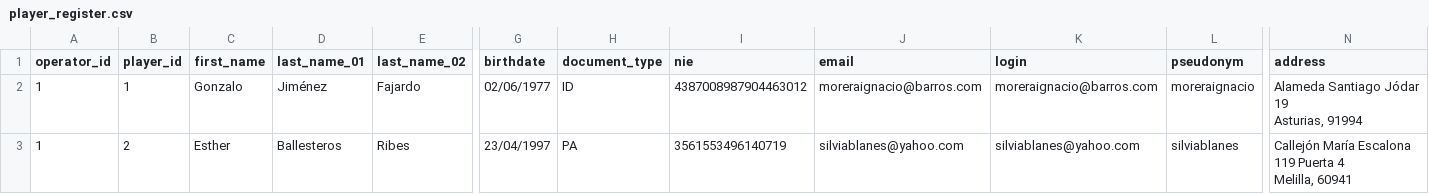
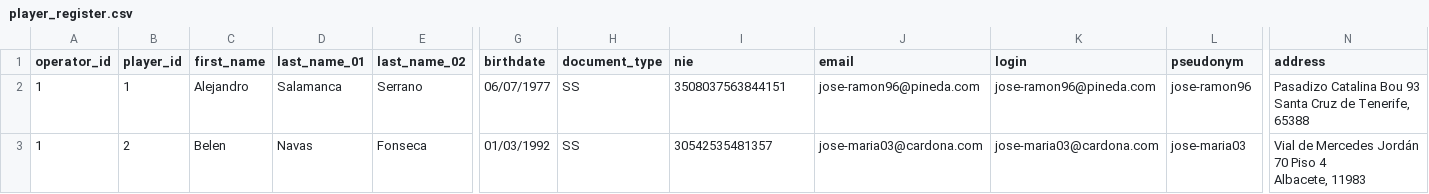
Before and after one commit to masalinas/training-vertica-python, a CSV file: csv/player_register.csv, drawn as a sheet; only a part is shown, gaps mark what is left out; ↵ is a line break in a cell; the diff covers the shown part only; the diff names each change by its address in the sheet, - before the commit and + after, or states it on an @@ line.

```diff
--- a/csv/player_register.csv
+++ b/csv/player_register.csv
-C2 (first_name): Gonzalo
+C2 (first_name): Alejandro
-D2 (last_name_01): Jiménez
+D2 (last_name_01): Salamanca
-E2 (last_name_02): Fajardo
+E2 (last_name_02): Serrano
-G2 (birthdate): 02/06/1977
+G2 (birthdate): 06/07/1977
-H2 (document_type): ID
+H2 (document_type): SS
-I2 (nie): 4387008987904463012
+I2 (nie): 3508037563844151
-J2 (email): moreraignacio@barros.com
+J2 (email): jose-ramon96@pineda.com
-K2 (login): moreraignacio@barros.com
+K2 (login): jose-ramon96@pineda.com
-L2 (pseudonym): moreraignacio
+L2 (pseudonym): jose-ramon96
-N2 (address): Alameda Santiago Jódar 19 ↵ Asturias, 91994
+N2 (address): Pasadizo Catalina Bou 93 ↵ Santa Cruz de Tenerife, 65388
-C3 (first_name): Esther
+C3 (first_name): Belen
-D3 (last_name_01): Ballesteros
+D3 (last_name_01): Navas
-E3 (last_name_02): Ribes
+E3 (last_name_02): Fonseca
-G3 (birthdate): 23/04/1997
+G3 (birthdate): 01/03/1992
-H3 (document_type): PA
+H3 (document_type): SS
-I3 (nie): 3561553496140719
+I3 (nie): 30542535481357
-J3 (email): silviablanes@yahoo.com
+J3 (email): jose-maria03@cardona.com
-K3 (login): silviablanes@yahoo.com
+K3 (login): jose-maria03@cardona.com
-L3 (pseudonym): silviablanes
+L3 (pseudonym): jose-maria03
-N3 (address): Callejón María Escalona 119 Puerta 4 ↵ Melilla, 60941
+N3 (address): Vial de Mercedes Jordán 70 Piso 4 ↵ Albacete, 11983
```
Also changed, not shown: 24 edited cells elsewhere in this file, csv/account_register.csv, 2 other files.
